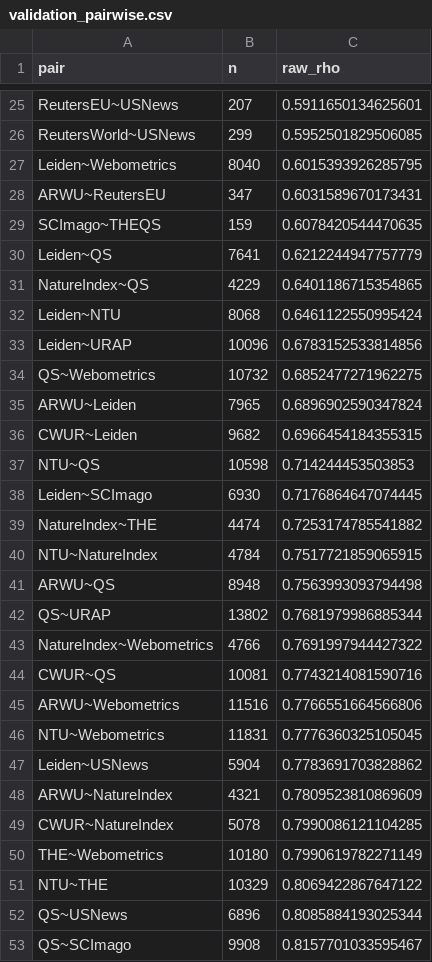
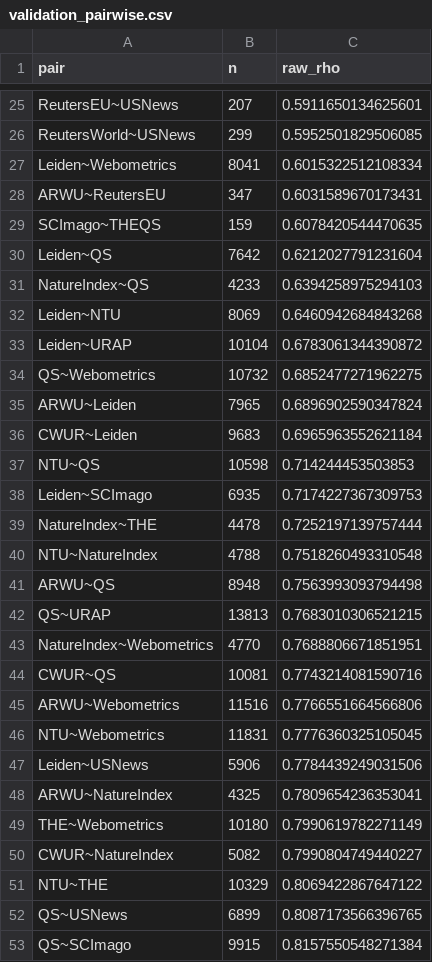
Before and after one commit to lobsterbush/rankings, a CSV file: data/validation_pairwise.csv, drawn as a sheet; only a part is shown, gaps mark what is left out; the diff covers the shown part only.

```diff
--- a/data/validation_pairwise.csv
+++ b/data/validation_pairwise.csv
@@ -26,19 +26,19 @@ ReutersEU~USNews,207,0.5911650134625601
 ReutersWorld~USNews,299,0.5952501829506085
-Leiden~Webometrics,8040,0.6015393926285795
+Leiden~Webometrics,8041,0.6015322512108334
 ARWU~ReutersEU,347,0.6031589670173431
 SCImago~THEQS,159,0.6078420544470635
-Leiden~QS,7641,0.6212244947757779
-NatureIndex~QS,4229,0.6401186715354865
-Leiden~NTU,8068,0.6461122550995424
-Leiden~URAP,10096,0.6783152533814856
+Leiden~QS,7642,0.6212027791231604
+NatureIndex~QS,4233,0.6394258975294103
+Leiden~NTU,8069,0.6460942684843268
+Leiden~URAP,10104,0.6783061344390872
 QS~Webometrics,10732,0.6852477271962275
 ARWU~Leiden,7965,0.6896902590347824
-CWUR~Leiden,9682,0.6966454184355315
+CWUR~Leiden,9683,0.6965963552621184
 NTU~QS,10598,0.714244453503853
-Leiden~SCImago,6930,0.7176864647074445
-NatureIndex~THE,4474,0.7253174785541882
-NTU~NatureIndex,4784,0.7517721859065915
+Leiden~SCImago,6935,0.7174227367309753
+NatureIndex~THE,4478,0.7252197139757444
+NTU~NatureIndex,4788,0.7518260493310548
 ARWU~QS,8948,0.7563993093794498
-QS~URAP,13802,0.7681979986885344
-NatureIndex~Webometrics,4766,0.7691997944427322
+QS~URAP,13813,0.7683010306521215
+NatureIndex~Webometrics,4770,0.7688806671851951
 CWUR~QS,10081,0.7743214081590716
@@ -46,8 +46,8 @@ ARWU~Webometrics,11516,0.7766551664566806
 NTU~Webometrics,11831,0.7776360325105045
-Leiden~USNews,5904,0.7783691703828862
-ARWU~NatureIndex,4321,0.7809523810869609
-CWUR~NatureIndex,5078,0.7990086121104285
+Leiden~USNews,5906,0.7784439249031506
+ARWU~NatureIndex,4325,0.7809654236353041
 THE~Webometrics,10180,0.7990619782271149
+CWUR~NatureIndex,5082,0.7990804749440227
 NTU~THE,10329,0.8069422867647122
-QS~USNews,6896,0.8085884193025344
-QS~SCImago,9908,0.8157701033595467
+QS~USNews,6899,0.8087173566396765
+QS~SCImago,9915,0.8157550548271384
```
Also changed, not shown: 38 edited cells elsewhere in this file, data/dept_item_parameters.csv, data/entity_review_candidates.csv, 21 other files.
